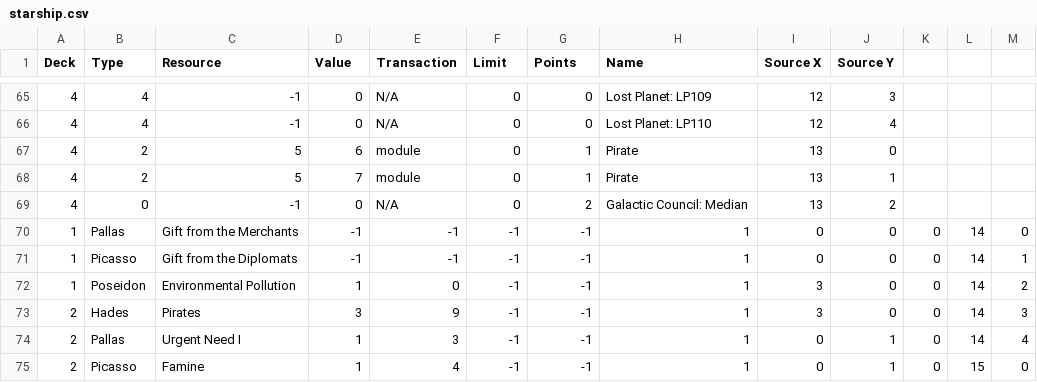
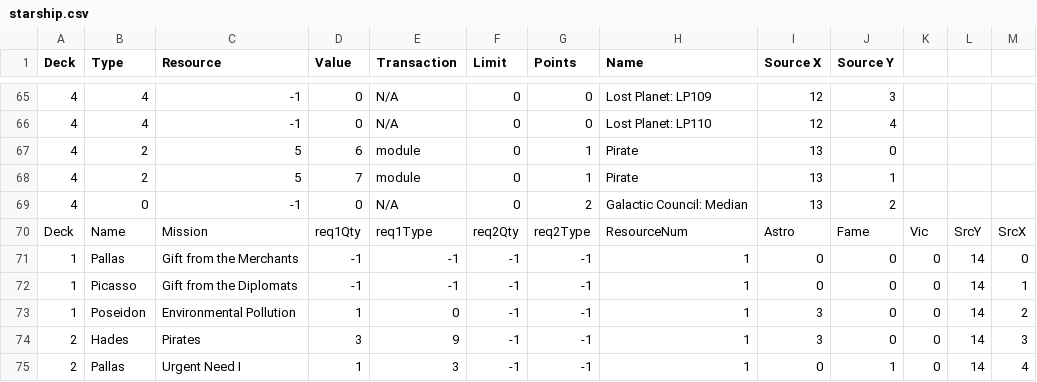
Before and after one commit to Rogue-Modron-Methodologies/starship-graphics, a CSV file: starship.csv, drawn as a sheet; only a part is shown, gaps mark what is left out; the shorter side is filled out with more unchanged rows.

```diff
--- a/starship.csv
+++ b/starship.csv
@@ -69,2 +69,3 @@ Deck,Type,Resource,Value,Transaction,Limit,Points,Name,Source X,Source Y,,,
 4,0,-1,0,N/A,0,2,Galactic Council: Median,13,2,,,
+Deck,Name,Mission,req1Qty,req1Type,req2Qty,req2Type,ResourceNum,Astro,Fame,Vic,SrcY,SrcX
 1,Pallas,Gift from the Merchants,-1,-1,-1,-1,1,0,0,0,14,0
```
Also changed, not shown: 8 other files.
